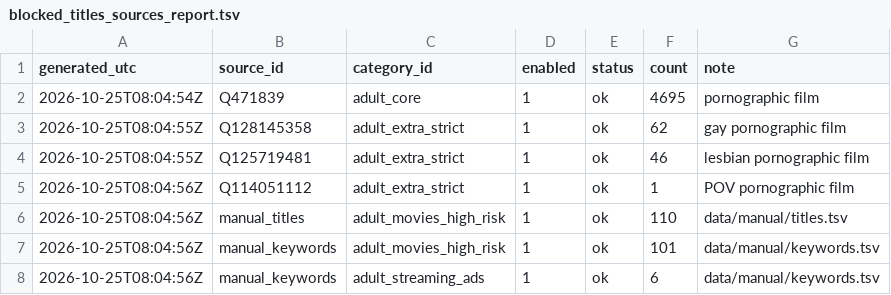
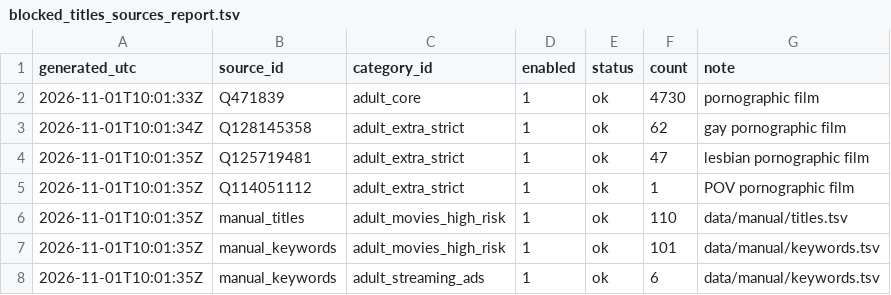
Before and after one commit to italesawy-droid/FamilyBlocker-Unified-Lists, a TSV file: blocked_titles_sources_report.tsv, drawn as a sheet.

```diff
--- a/blocked_titles_sources_report.tsv
+++ b/blocked_titles_sources_report.tsv
@@ -1,8 +1,8 @@
 generated_utc	source_id	category_id	enabled	status	count	note
-2026-10-25T08:04:54Z	Q471839	adult_core	1	ok	4695	pornographic film
-2026-10-25T08:04:55Z	Q128145358	adult_extra_strict	1	ok	62	gay pornographic film
-2026-10-25T08:04:55Z	Q125719481	adult_extra_strict	1	ok	46	lesbian pornographic film
-2026-10-25T08:04:56Z	Q114051112	adult_extra_strict	1	ok	1	POV pornographic film
-2026-10-25T08:04:56Z	manual_titles	adult_movies_high_risk	1	ok	110	data/manual/titles.tsv
-2026-10-25T08:04:56Z	manual_keywords	adult_movies_high_risk	1	ok	101	data/manual/keywords.tsv
-2026-10-25T08:04:56Z	manual_keywords	adult_streaming_ads	1	ok	6	data/manual/keywords.tsv
+2026-11-01T10:01:33Z	Q471839	adult_core	1	ok	4730	pornographic film
+2026-11-01T10:01:34Z	Q128145358	adult_extra_strict	1	ok	62	gay pornographic film
+2026-11-01T10:01:35Z	Q125719481	adult_extra_strict	1	ok	47	lesbian pornographic film
+2026-11-01T10:01:35Z	Q114051112	adult_extra_strict	1	ok	1	POV pornographic film
+2026-11-01T10:01:35Z	manual_titles	adult_movies_high_risk	1	ok	110	data/manual/titles.tsv
+2026-11-01T10:01:35Z	manual_keywords	adult_movies_high_risk	1	ok	101	data/manual/keywords.tsv
+2026-11-01T10:01:35Z	manual_keywords	adult_streaming_ads	1	ok	6	data/manual/keywords.tsv
```
Also changed, not shown: blocked_titles_by_category.tsv, familyblocker_sources_report.tsv, 16 other files.
